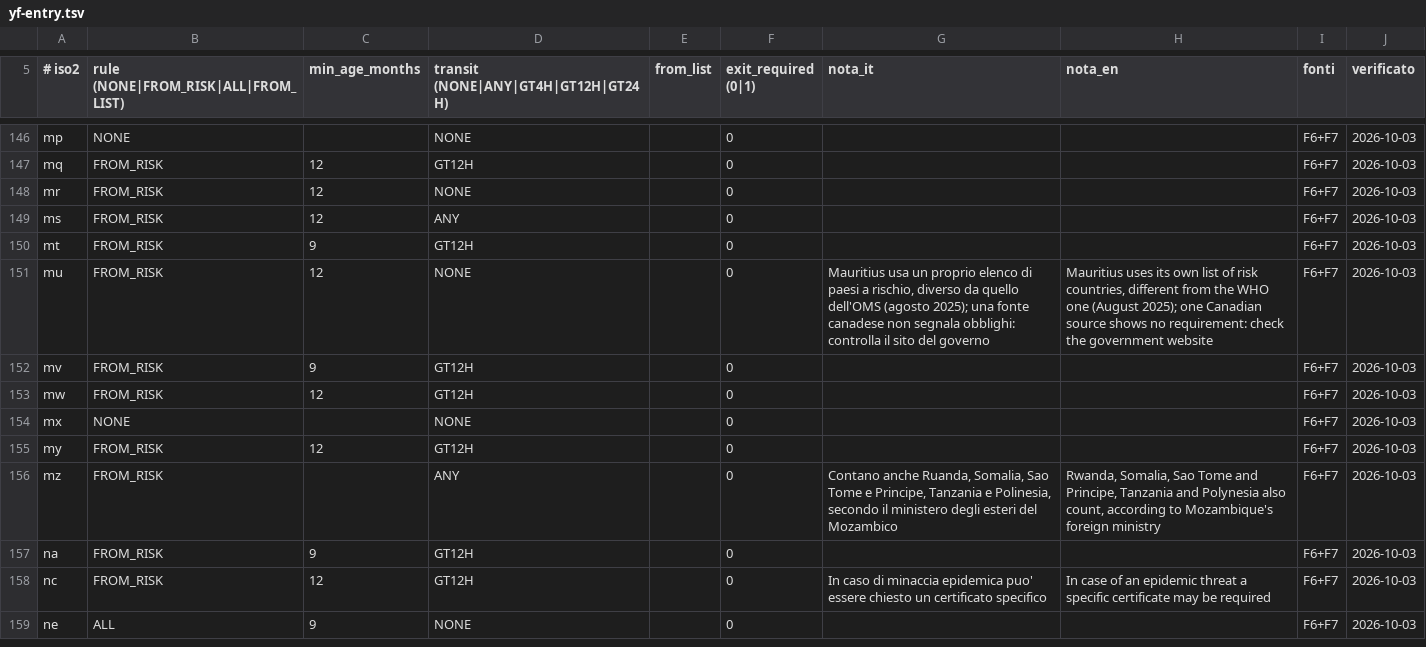
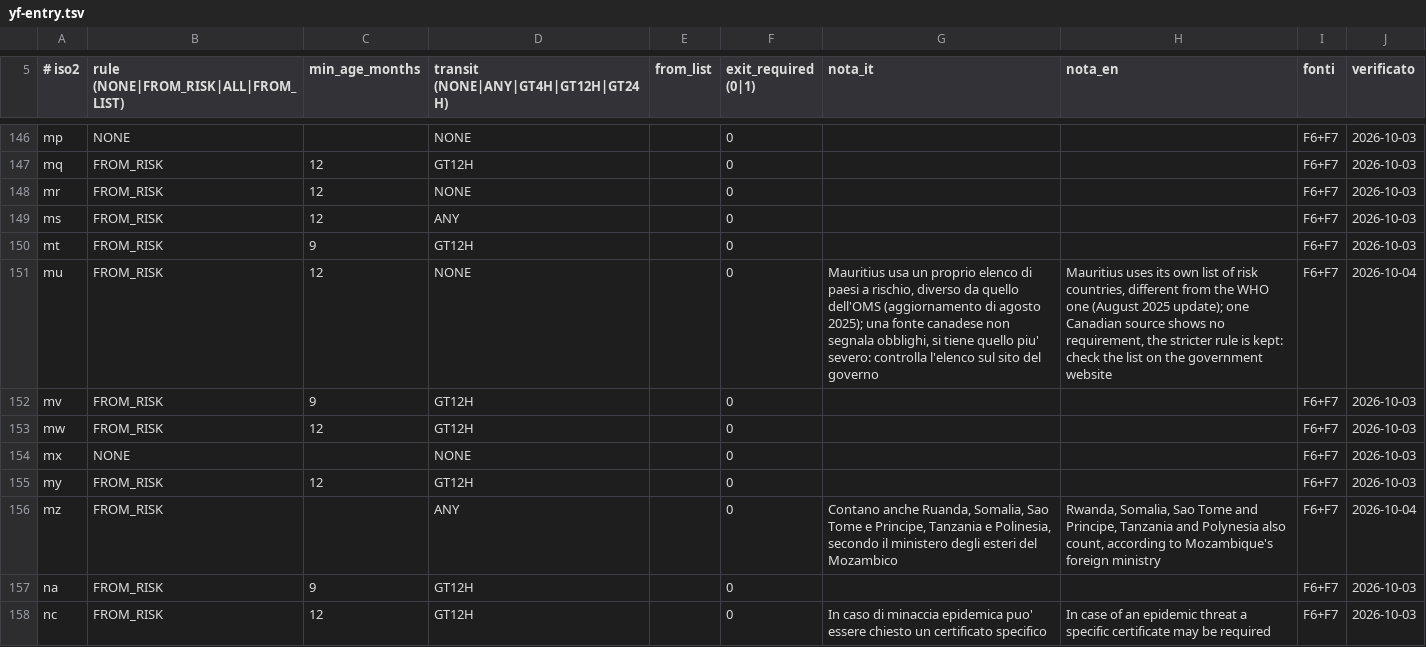
Before and after one commit to miracle091/pocket-travel, a TSV file: tools/data-pipeline/content/src/main/resources/vaccinations/yf-entry.tsv, drawn as a sheet; only a part is shown, gaps mark what is left out; the shorter side is filled out with more unchanged rows; the diff covers the shown part only.

```diff
--- a/tools/data-pipeline/content/src/main/resources/vaccinations/yf-entry.tsv
+++ b/tools/data-pipeline/content/src/main/resources/vaccinations/yf-entry.tsv
@@ -150,3 +150,3 @@ ms	FROM_RISK	12	ANY		0			F6+F7	2026-10-03
 mt	FROM_RISK	9	GT12H		0			F6+F7	2026-10-03
-mu	FROM_RISK	12	NONE		0	Mauritius usa un proprio elenco di paesi a rischio, diverso da quello dell'OMS (agosto 2025); una fonte canadese non segnala obblighi: controlla il sito del governo	Mauritius uses its own list of risk countries, different from the WHO one (August 2025); one Canadian source shows no requirement: check the government website	F6+F7	2026-10-03
+mu	FROM_RISK	12	NONE		0	Mauritius usa un proprio elenco di paesi a rischio, diverso da quello dell'OMS (aggiornamento di agosto 2025); una fonte canadese non segnala obblighi, si tiene quello piu' severo: controlla l'elenco sul sito del governo	Mauritius uses its own list of risk countries, different from the WHO one (August 2025 update); one Canadian source shows no requirement, the stricter rule is kept: check the list on the government website	F6+F7	2026-10-04
 mv	FROM_RISK	9	GT12H		0			F6+F7	2026-10-03
@@ -155,3 +155,3 @@ mx	NONE		NONE		0			F6+F7	2026-10-03
 my	FROM_RISK	12	GT12H		0			F6+F7	2026-10-03
-mz	FROM_RISK		ANY		0	Contano anche Ruanda, Somalia, Sao Tome e Principe, Tanzania e Polinesia, secondo il ministero degli esteri del Mozambico	Rwanda, Somalia, Sao Tome and Principe, Tanzania and Polynesia also count, according to Mozambique's foreign ministry	F6+F7	2026-10-03
+mz	FROM_RISK		ANY		0	Contano anche Ruanda, Somalia, Sao Tome e Principe, Tanzania e Polinesia, secondo il ministero degli esteri del Mozambico	Rwanda, Somalia, Sao Tome and Principe, Tanzania and Polynesia also count, according to Mozambique's foreign ministry	F6+F7	2026-10-04
 na	FROM_RISK	9	GT12H		0			F6+F7	2026-10-03
```
Also changed, not shown: 50 edited cells elsewhere in this file, tools/data-pipeline/content/src/main/resources/vaccinations/polio-status.tsv, tools/data-pipeline/content/src/main/resources/vaccinations/recommended.tsv, 1 other file.
